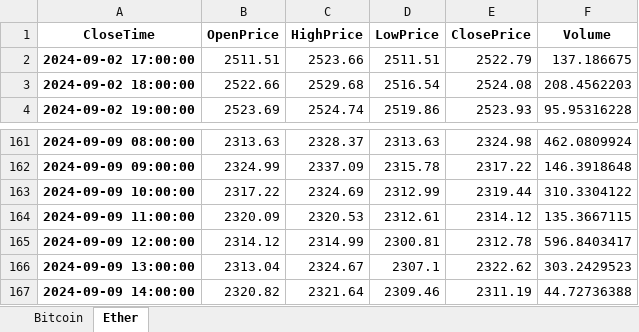
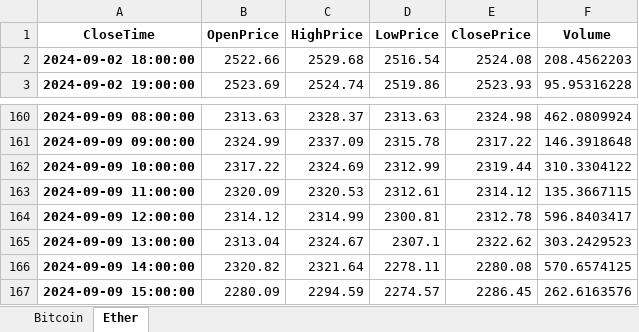
Before and after one commit to depa-tto/Python-course, an Excel workbook: cryptos.xlsx, sheet Ether, drawn as a sheet; only a part is shown, gaps mark what is left out; values as stored, in another font and other column widths than the file's, no borders; removed rows and columns are numbered as before the commit, all else as after; the diff names each change by its address in the sheet, - before the commit and + after, or states it on an @@ line.

```diff
--- a/cryptos.xlsx (sheet Ether)
+++ b/cryptos.xlsx (sheet Ether)
-row 2: 2024-09-02 17:00:00 | 2511.51 | 2523.66 | 2511.51 | 2522.79 | 137.186675
-D166 (LowPrice): 2309.46
+D166 (LowPrice): 2278.11
-E166 (ClosePrice): 2311.19
+E166 (ClosePrice): 2280.08
-F166 (Volume): 44.72736388
+F166 (Volume): 570.6574125
+row 167: 2024-09-09 15:00:00 | 2280.09 | 2294.59 | 2274.57 | 2286.45 | 262.6163576
```
Also changed, not shown: sheet Bitcoin, 1 other file.
